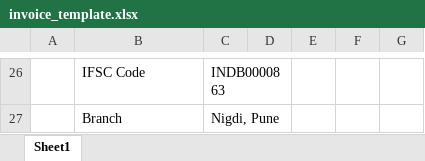
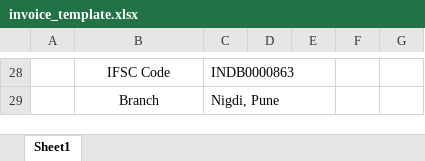
Before and after one commit to amitzankar1212-lgtm/excel, an Excel workbook: src/main/resources/invoice_template.xlsx, sheet Sheet1, drawn as a sheet; only a part is shown, gaps mark what is left out; values as stored, in another font and other column widths than the file's, no borders; charts and pictures not drawn; removed rows and columns are numbered as before the commit, all else as after; the diff covers the shown part only; the diff names each change by its address in the sheet, - before the commit and + after, or states it on an @@ line.

```diff
--- a/src/main/resources/invoice_template.xlsx (sheet Sheet1)
+++ b/src/main/resources/invoice_template.xlsx (sheet Sheet1)
-B28:B29 alignment: left
+B28:B29 alignment: center
-C26:D26 merged
+C28:E28 merged
-C27:D27 merged
+C29:E29 merged
```
Also changed, not shown: 2 added rows, 2 edited cells, cell formats and merged cells elsewhere in this sheet, charts or pictures, 7 other files.
